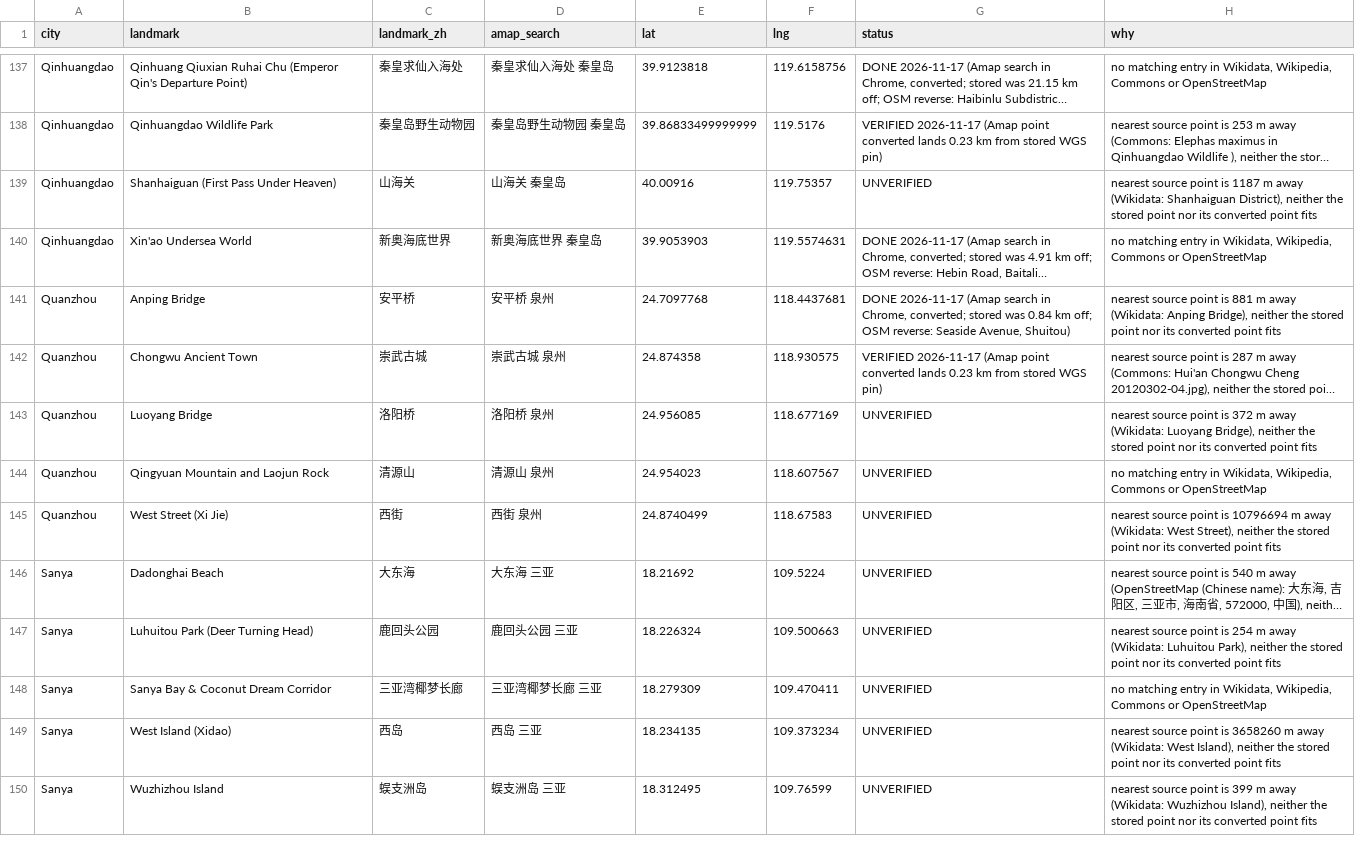
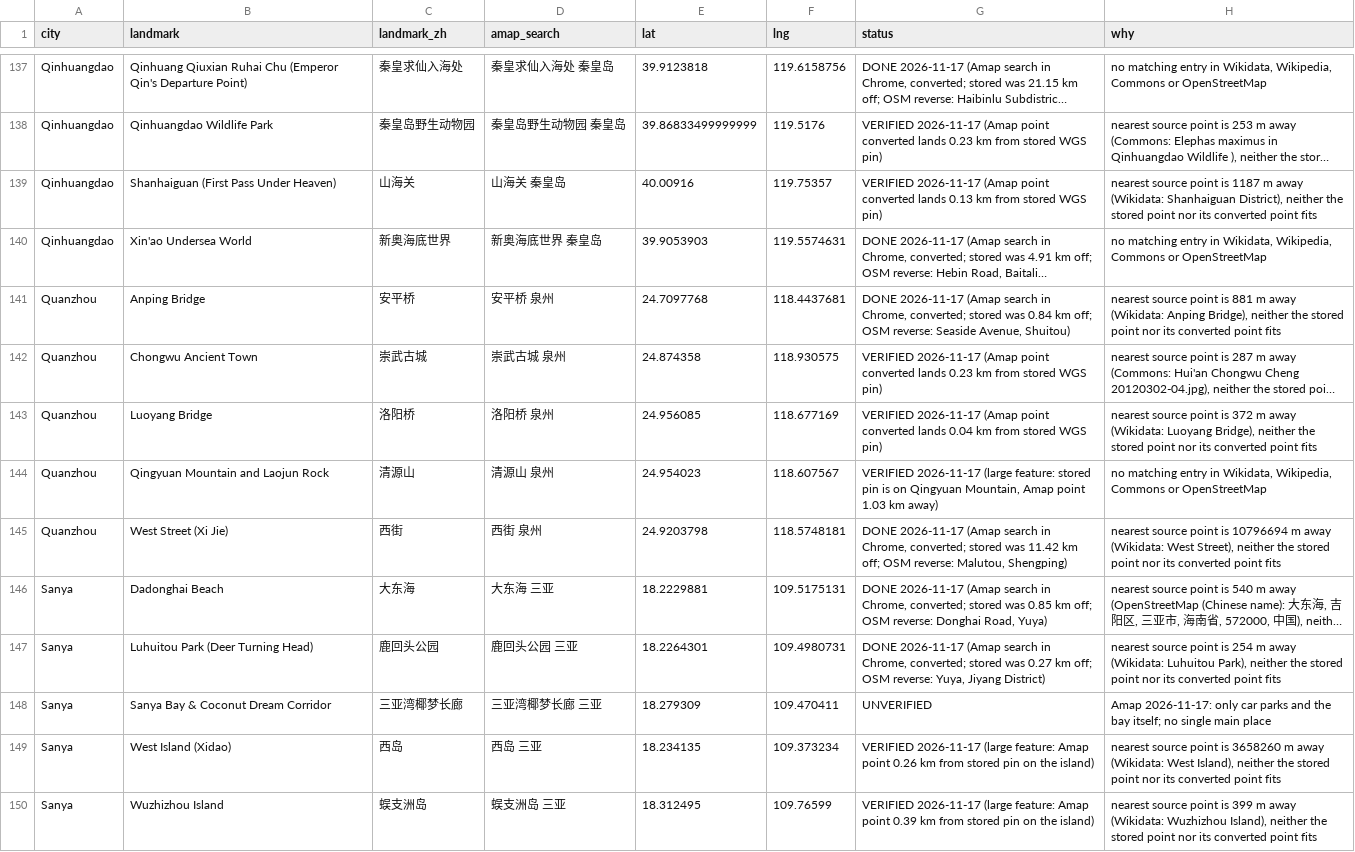
Before and after one commit to scjwolin57/Never-Roam-Alone, a CSV file: _needs-attention/china-unverified-landmarks-2026-10-14.csv, drawn as a sheet; only a part is shown, gaps mark what is left out; long unchanged cells end in …; the diff covers the shown part only; the diff names each change by its address in the sheet, - before the commit and + after, or states it on an @@ line.

```diff
--- a/_needs-attention/china-unverified-landmarks-2026-10-14.csv
+++ b/_needs-attention/china-unverified-landmarks-2026-10-14.csv
-G139 (status): UNVERIFIED
+G139 (status): VERIFIED 2026-11-17 (Amap point converted lands 0.13 km from stored WGS pin)
-G143 (status): UNVERIFIED
+G143 (status): VERIFIED 2026-11-17 (Amap point converted lands 0.04 km from stored WGS pin)
-G144 (status): UNVERIFIED
+G144 (status): VERIFIED 2026-11-17 (large feature: stored pin is on Qingyuan Mountain, Amap point 1.03 km away)
-E145 (lat): 24.8740499
+E145 (lat): 24.9203798
-F145 (lng): 118.67583
+F145 (lng): 118.5748181
-G145 (status): UNVERIFIED
+G145 (status): DONE 2026-11-17 (Amap search in Chrome, converted; stored was 11.42 km off; OSM reverse: Malutou, Shengping)
-E146 (lat): 18.21692
+E146 (lat): 18.2229881
-F146 (lng): 109.5224
+F146 (lng): 109.5175131
-G146 (status): UNVERIFIED
+G146 (status): DONE 2026-11-17 (Amap search in Chrome, converted; stored was 0.85 km off; OSM reverse: Donghai Road, Yuya)
-E147 (lat): 18.226324
+E147 (lat): 18.2264301
-F147 (lng): 109.500663
+F147 (lng): 109.4980731
-G147 (status): UNVERIFIED
+G147 (status): DONE 2026-11-17 (Amap search in Chrome, converted; stored was 0.27 km off; OSM reverse: Yuya, Jiyang District)
-H148 (why): no matching entry in Wikidata, Wikipedia, Commons or OpenStreetMap
+H148 (why): Amap 2026-11-17: only car parks and the bay itself; no single main place
-G149 (status): UNVERIFIED
+G149 (status): VERIFIED 2026-11-17 (large feature: Amap point 0.26 km from stored pin on the island)
-G150 (status): UNVERIFIED
+G150 (status): VERIFIED 2026-11-17 (large feature: Amap point 0.39 km from stored pin on the island)
```
Also changed, not shown: 68 edited cells elsewhere in this file, 10 other files.
